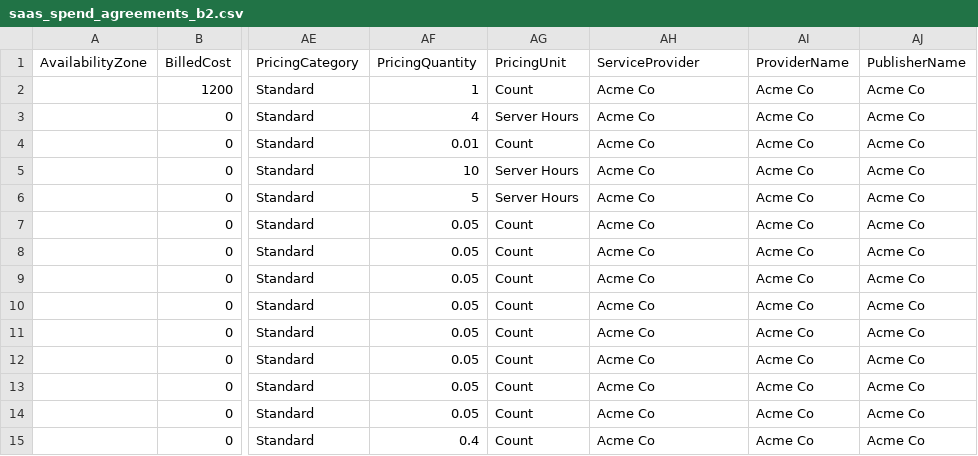
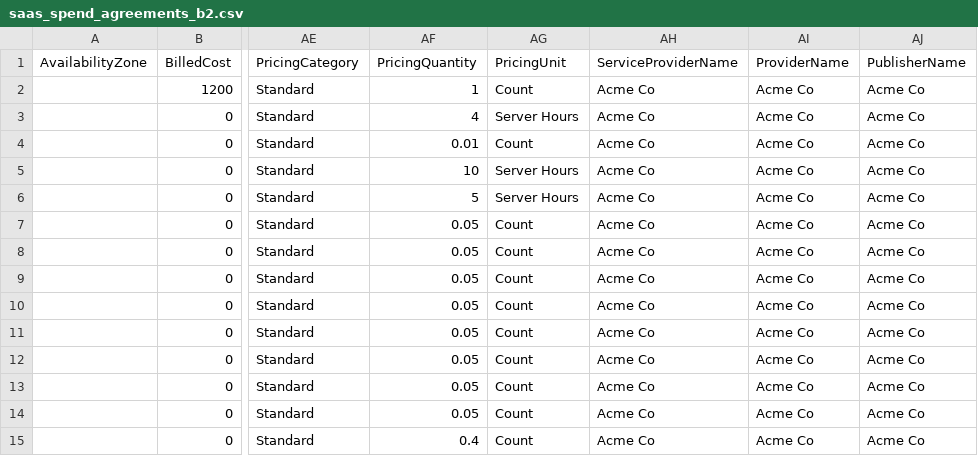
Before and after one commit to FinOps-Open-Cost-and-Usage-Spec/FOCUS_Spec, a CSV file: specification/data/saas_examples/spend_agreements/saas_spend_agreements_b2.csv, drawn as a sheet; only a part is shown, gaps mark what is left out; the diff names each change by its address in the sheet, - before the commit and + after, or states it on an @@ line.

Commit message:
Update specification/data/saas_examples/spend_agreements/saas_spend_agreements_b2.csv
Co-authored-by: Irena Jurica <irena.jurica@neos.hr>

```diff
--- a/specification/data/saas_examples/spend_agreements/saas_spend_agreements_b2.csv
+++ b/specification/data/saas_examples/spend_agreements/saas_spend_agreements_b2.csv
-AH1: ServiceProvider
+AH1: ServiceProviderName
```
